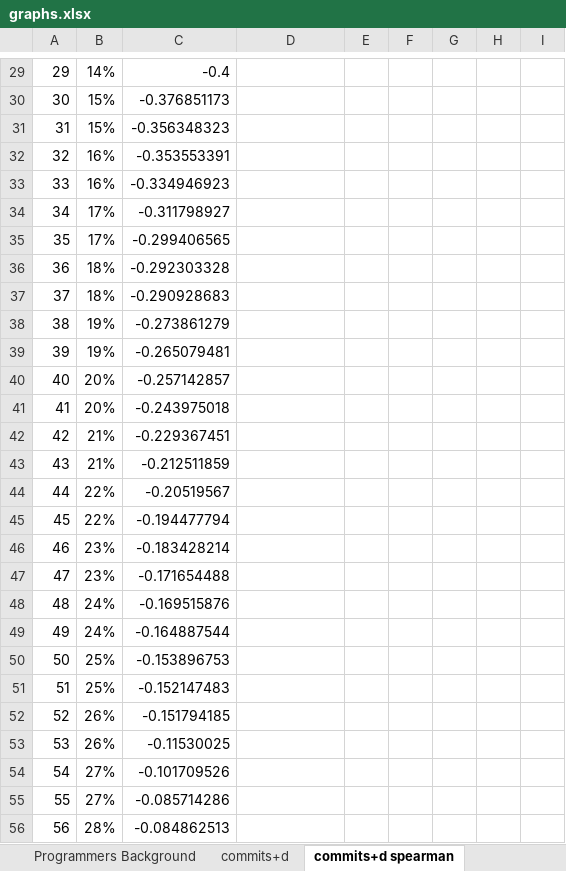
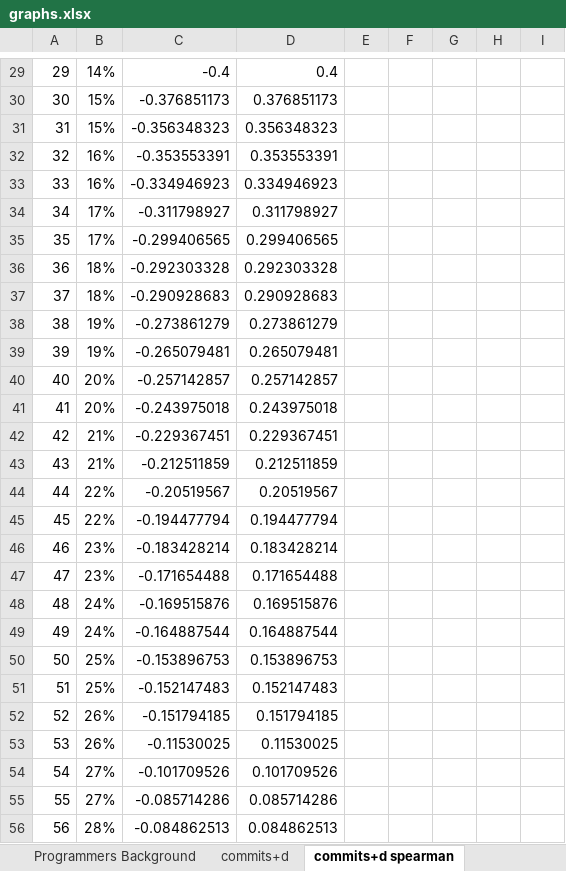
Before and after one commit to johnatan-si/groovonomics, an Excel workbook: aosd_2014/article_v1/graphs.xlsx, sheet commits+d spearman, drawn as a sheet; only a part is shown, gaps mark what is left out; values as stored, in another font and other column widths than the file's, no borders; charts and pictures not drawn; the diff covers the shown part only; the diff names each change by its address in the sheet, - before the commit and + after, or states it on an @@ line.

```diff
--- a/aosd_2014/article_v1/graphs.xlsx (sheet commits+d spearman)
+++ b/aosd_2014/article_v1/graphs.xlsx (sheet commits+d spearman)
-D29: (empty)
+D29: 0.4
-D30: (empty)
+D30: 0.376851173
-D31: (empty)
+D31: 0.356348323
-D32: (empty)
+D32: 0.353553391
-D33: (empty)
+D33: 0.334946923
-D34: (empty)
+D34: 0.311798927
-D35: (empty)
+D35: 0.299406565
-D36: (empty)
+D36: 0.292303328
-D37: (empty)
+D37: 0.290928683
-D38: (empty)
+D38: 0.273861279
-D39: (empty)
+D39: 0.265079481
-D40: (empty)
+D40: 0.257142857
-D41: (empty)
+D41: 0.243975018
-D42: (empty)
+D42: 0.229367451
-D43: (empty)
+D43: 0.212511859
-D44: (empty)
+D44: 0.20519567
-D45: (empty)
+D45: 0.194477794
-D46: (empty)
+D46: 0.183428214
-D47: (empty)
+D47: 0.171654488
-D48: (empty)
+D48: 0.169515876
-D49: (empty)
+D49: 0.164887544
-D50: (empty)
+D50: 0.153896753
-D51: (empty)
+D51: 0.152147483
-D52: (empty)
+D52: 0.151794185
-D53: (empty)
+D53: 0.11530025
-D54: (empty)
+D54: 0.101709526
-D55: (empty)
+D55: 0.085714286
-D56: (empty)
+D56: 0.084862513
```
Also changed, not shown: 175 edited cells elsewhere in this sheet, charts or pictures, 3 other files.
